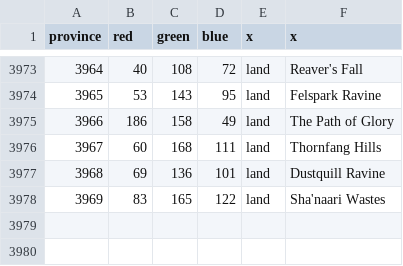
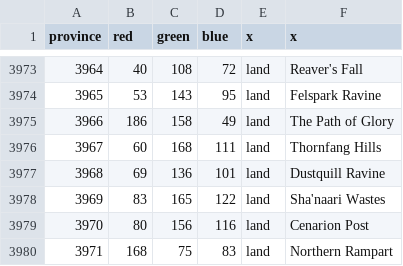
Before and after one commit to dogabeey/WWU, a CSV file: map/definition.csv, drawn as a sheet; only a part is shown, gaps mark what is left out; the diff names each change by its address in the sheet, - before the commit and + after, or states it on an @@ line.

Commit message:
Province add to Hellfire Peninsula
- Add Cenarion Post
- Add Northern Rampart
- Changes to existing provinces

```diff
--- a/map/definition.csv
+++ b/map/definition.csv
+row 3979: 3970 | 80 | 156 | 116 | land | Cenarion Post
+row 3980: 3971 | 168 | 75 | 83 | land | Northern Rampart
```
Also changed, not shown: 11 other files.
